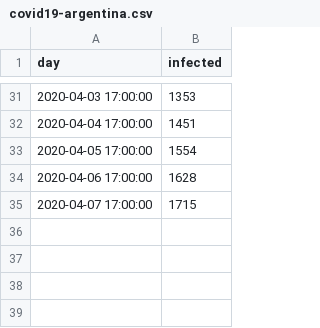
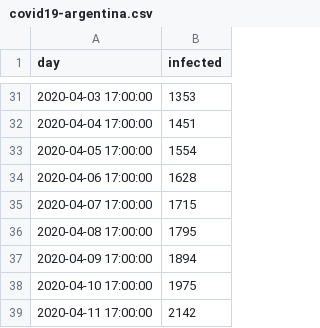
Before and after one commit to MatiasLoiseau/covid19-argentina-logistic-method, a CSV file: covid19-argentina.csv, drawn as a sheet; only a part is shown, gaps mark what is left out; the diff names each change by its address in the sheet, - before the commit and + after, or states it on an @@ line.

```diff
--- a/covid19-argentina.csv
+++ b/covid19-argentina.csv
+row 36: 2020-04-08 17:00:00 | 1795
+row 37: 2020-04-09 17:00:00 | 1894
+row 38: 2020-04-10 17:00:00 | 1975
+row 39: 2020-04-11 17:00:00 | 2142
```
Also changed, not shown: 2 other files.
